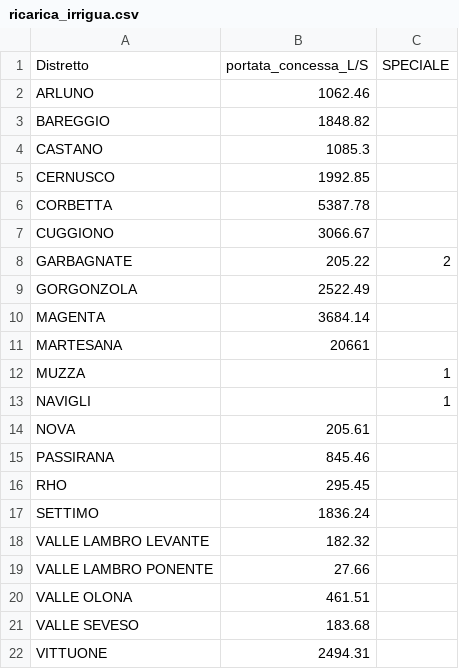
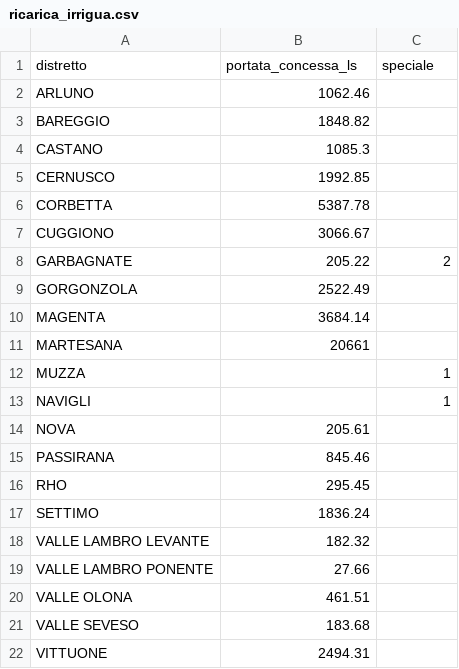
Before and after one commit to paolchol/E-OBS-SWB2, a CSV file: Data/Calcolo_ricarica_totale/ricarica_irrigua.csv, drawn as a sheet.

```diff
--- a/Data/Calcolo_ricarica_totale/ricarica_irrigua.csv
+++ b/Data/Calcolo_ricarica_totale/ricarica_irrigua.csv
@@ -1,2 +1,2 @@
-Distretto,portata_concessa_L/S,SPECIALE
+distretto,portata_concessa_ls,speciale
 ARLUNO,1062.46,
```
Also changed, not shown: Data/Calcolo_ricarica_totale/ricarica_urbana.csv, Data/Calcolo_ricarica_totale/rirrigua_speciale.csv, 3 other files.
